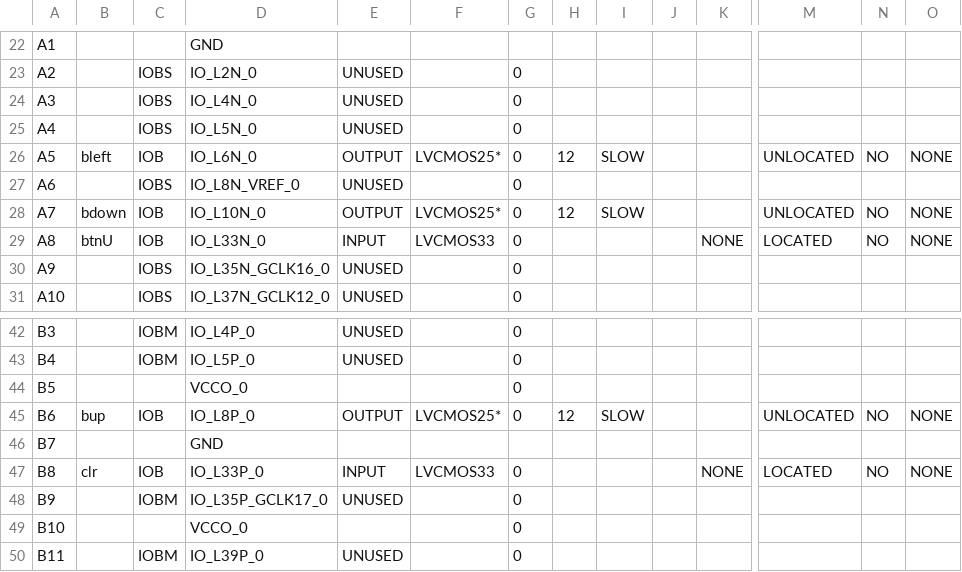
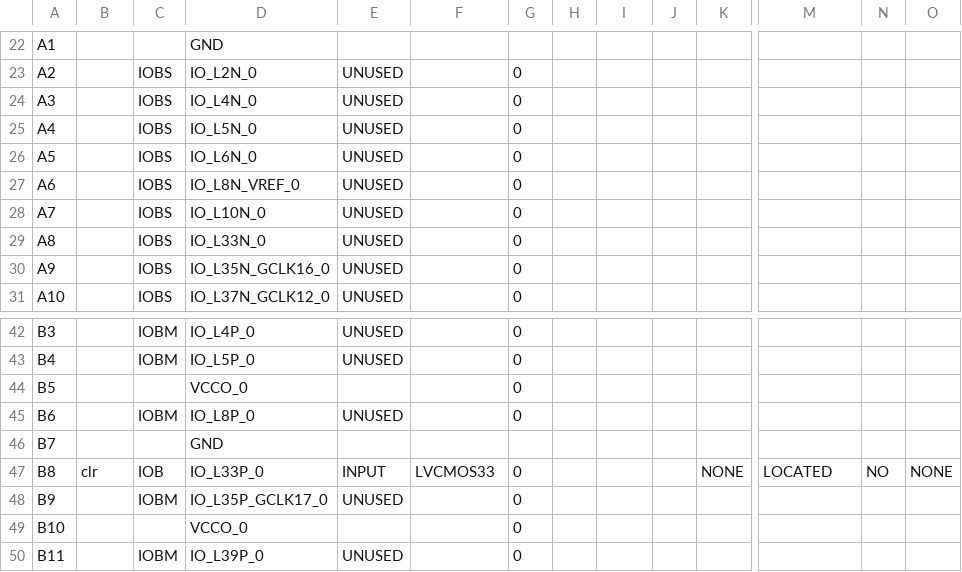
Before and after one commit to dkok97/M152A-project, a CSV file: NERP_demo_top_pad.csv, drawn as a sheet; only a part is shown, gaps mark what is left out; the diff covers the shown part only; the diff names each change by its address in the sheet, - before the commit and + after, or states it on an @@ line.

```diff
--- a/NERP_demo_top_pad.csv
+++ b/NERP_demo_top_pad.csv
-B26: bleft
+B26: (empty)
-C26: IOB
+C26: IOBS
-E26: OUTPUT
+E26: UNUSED
-F26: LVCMOS25*
+F26: (empty)
-H26: 12
+H26: (empty)
-I26: SLOW
+I26: (empty)
-M26: UNLOCATED
+M26: (empty)
-N26: NO
+N26: (empty)
-O26: NONE
+O26: (empty)
-B28: bdown
+B28: (empty)
-C28:C29: IOB
+C28:C29: IOBS
-E28: OUTPUT
+E28: UNUSED
-F28: LVCMOS25*
+F28: (empty)
-H28: 12
+H28: (empty)
-I28: SLOW
+I28: (empty)
-M28: UNLOCATED
+M28: (empty)
-N28:N29: NO
+N28:N29: (empty)
-O28:O29: NONE
+O28:O29: (empty)
-B29: btnU
+B29: (empty)
-E29: INPUT
+E29: UNUSED
-F29: LVCMOS33
+F29: (empty)
-K29: NONE
+K29: (empty)
-M29: LOCATED
+M29: (empty)
-B45: bup
+B45: (empty)
-C45: IOB
+C45: IOBM
-E45: OUTPUT
+E45: UNUSED
-F45: LVCMOS25*
+F45: (empty)
-H45: 12
+H45: (empty)
-I45: SLOW
+I45: (empty)
-M45: UNLOCATED
+M45: (empty)
-N45: NO
+N45: (empty)
-O45: NONE
+O45: (empty)
```
Also changed, not shown: 36 edited cells elsewhere in this file, 55 other files.
